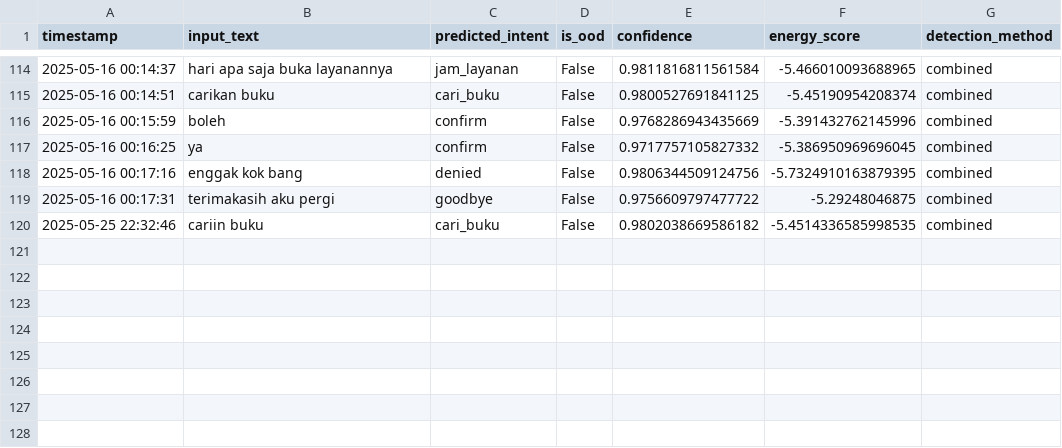
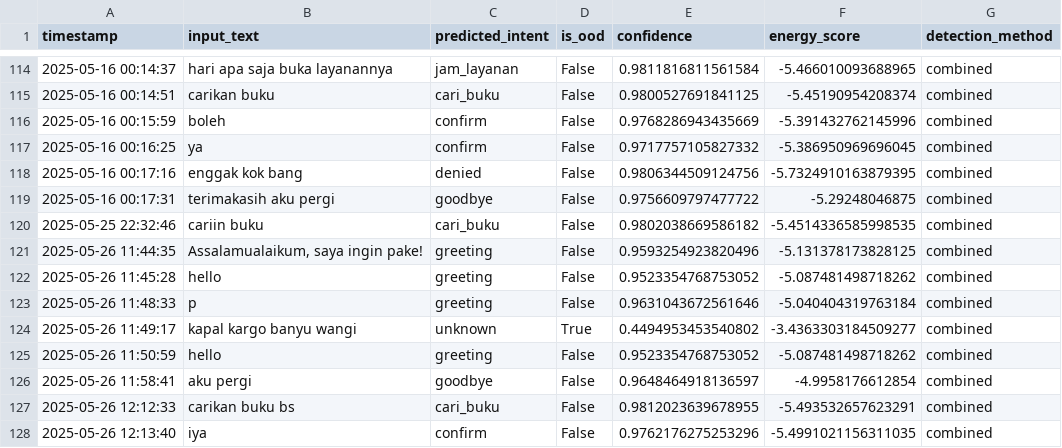
Before and after one commit to ZEROTSUDIO/ChatbotPerpusBipa, a CSV file: py/model_evaluation.csv, drawn as a sheet; only a part is shown, gaps mark what is left out.

```diff
--- a/py/model_evaluation.csv
+++ b/py/model_evaluation.csv
@@ -120 +120,9 @@ timestamp,input_text,predicted_intent,is_ood,confidence,energy_score,detection_m
 2025-05-25 22:32:46,cariin buku,cari_buku,False,0.9802038669586182,-5.4514336585998535,combined
+2025-05-26 11:44:35,"Assalamualaikum, saya ingin pake!",greeting,False,0.9593254923820496,-5.131378173828125,combined
+2025-05-26 11:45:28,hello,greeting,False,0.9523354768753052,-5.087481498718262,combined
+2025-05-26 11:48:33,p,greeting,False,0.9631043672561646,-5.040404319763184,combined
+2025-05-26 11:49:17,kapal kargo banyu wangi,unknown,True,0.4494953453540802,-3.4363303184509277,combined
+2025-05-26 11:50:59,hello,greeting,False,0.9523354768753052,-5.087481498718262,combined
+2025-05-26 11:58:41,aku pergi,goodbye,False,0.9648464918136597,-4.9958176612854,combined
+2025-05-26 12:12:33,carikan buku bs,cari_buku,False,0.9812023639678955,-5.493532657623291,combined
+2025-05-26 12:13:40,iya,confirm,False,0.9762176275253296,-5.4991021156311035,combined
```
Also changed, not shown: 1 other file.
